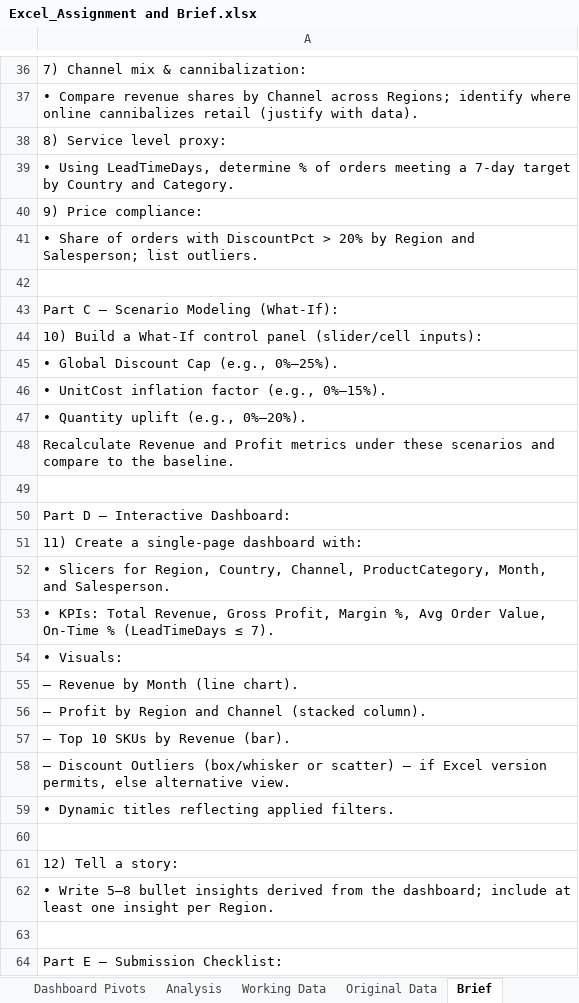
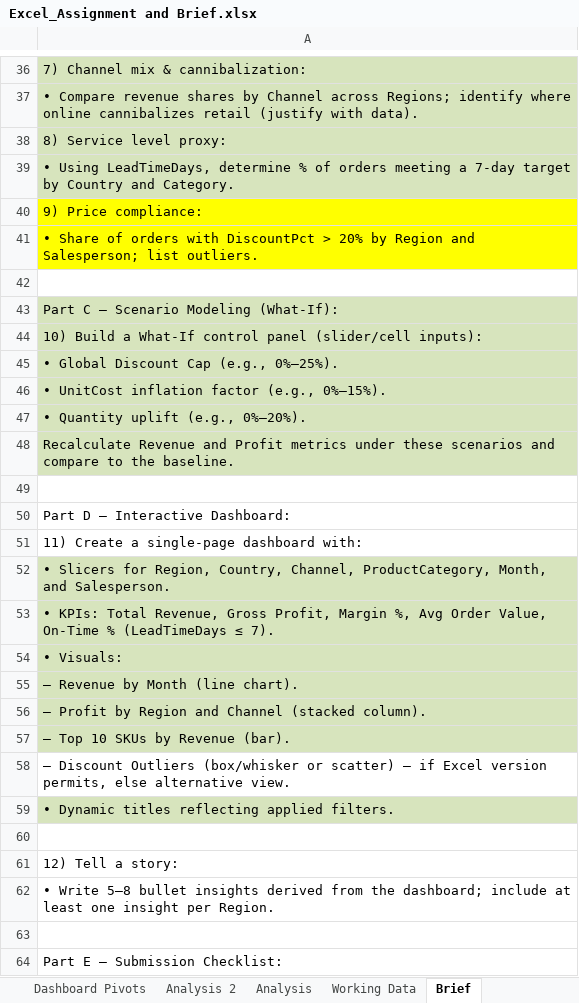
Before and after one commit to GraceMuthoniMwangi/Sales-Revenue-Analysis, an Excel workbook: Excel_Assignment and Brief.xlsx, sheet Brief, drawn as a sheet; only a part is shown, gaps mark what is left out; values as stored, in another font and other column widths than the file's, no borders; the diff covers the shown part only; the diff names each change by its address in the sheet, - before the commit and + after, or states it on an @@ line.

Commit message:
Merge old file with the latest version of 'Excel_Assignment and Brief.xlsx'

```diff
--- a/Excel_Assignment and Brief.xlsx (sheet Brief)
+++ b/Excel_Assignment and Brief.xlsx (sheet Brief)
+sheet tab: Analysis 2
-A36:A39 fill: none
+A36:A39 fill: #D7E4BD
-A40:A41 fill: none
+A40:A41 fill: #FFFF00
-A43:A48 fill: none
+A43:A48 fill: #D7E4BD
-A52:A57 fill: none
+A52:A57 fill: #D7E4BD
-A59 fill: none
+A59 fill: #D7E4BD
```
Also changed, not shown: cell formats elsewhere in this sheet, sheet Dashboard Pivots, sheet Working Data, sheet Analysis, sheet Dashboard Visualization, other sheet tabs, formulas that keep their value, charts or pictures.
